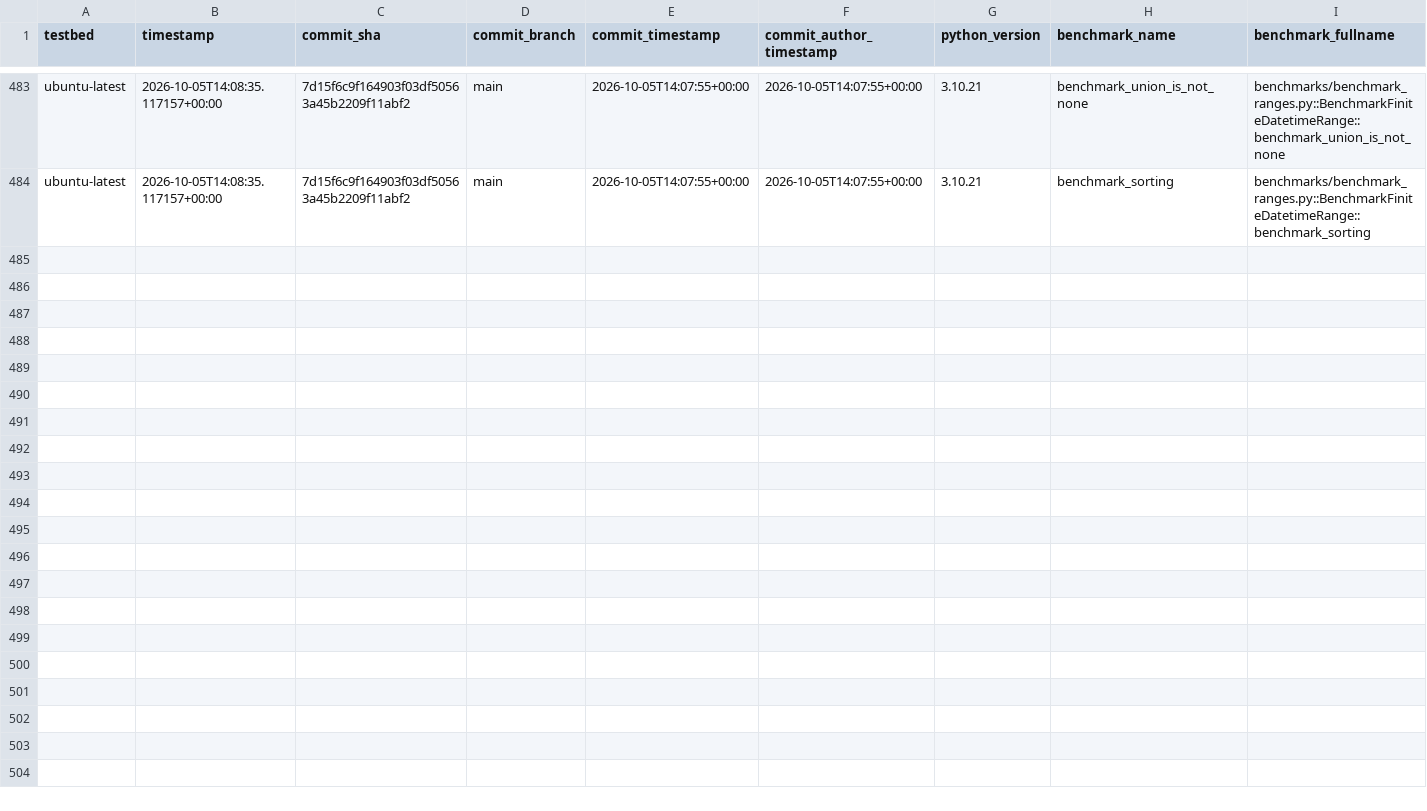
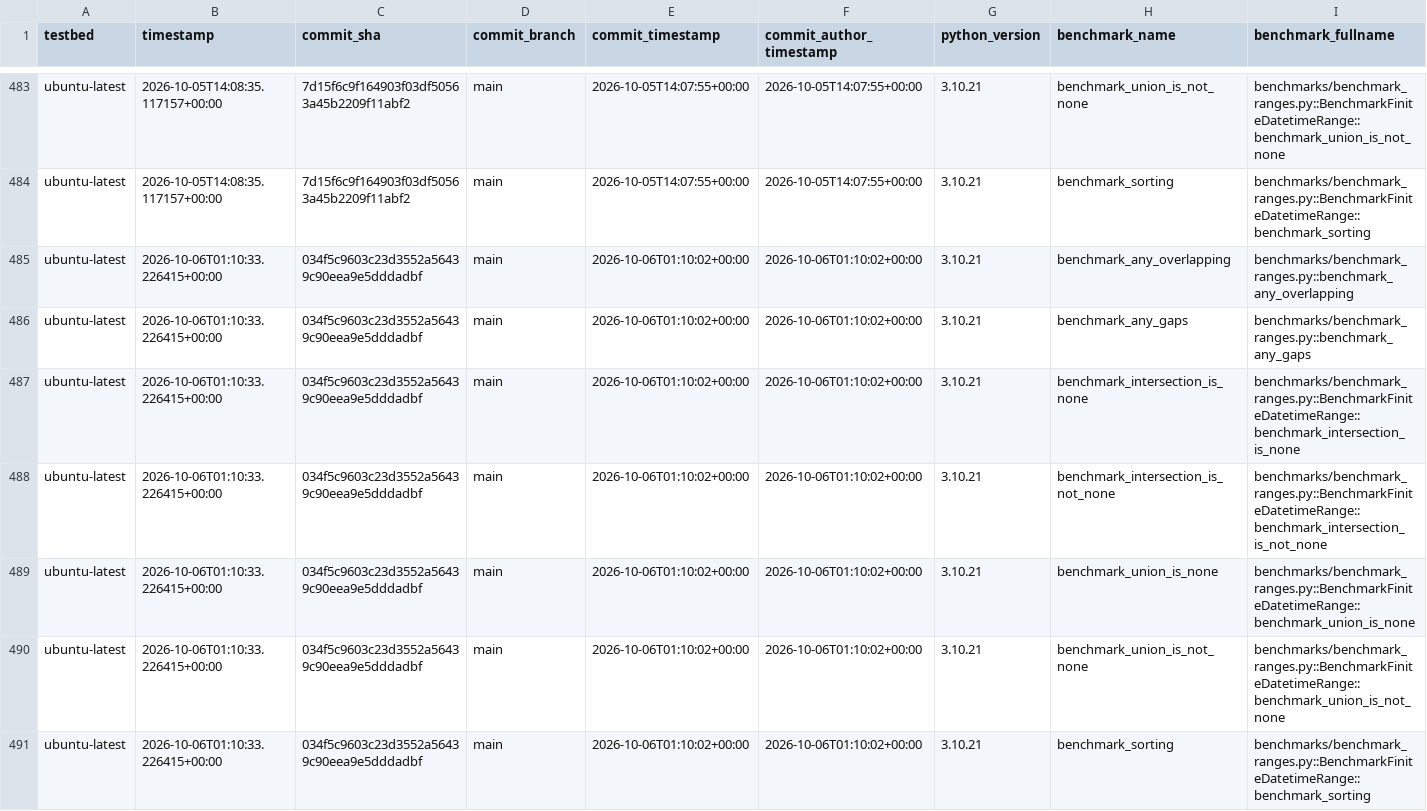
Before and after one commit to octoenergy/xocto, a CSV file: benchmarks.csv, drawn as a sheet; only a part is shown, gaps mark what is left out; rows hold the shown columns only; the diff names each change by its address in the sheet, - before the commit and + after, or states it on an @@ line.

```diff
--- a/benchmarks.csv
+++ b/benchmarks.csv
+row 485: ubuntu-latest | 2026-10-06T01:10:33.226415+00:00 | 034f5c9603c23d3552a56439c90eea9e5dddadbf | main | 2026-10-06T01:10:02+00:00 | 2026-10-06T01:10:02+00:00 | 3.10.21 | benchmark_any_overlapping | benchmarks/benchmark_ranges.py::benchmark_any_overlapping
+row 486: ubuntu-latest | 2026-10-06T01:10:33.226415+00:00 | 034f5c9603c23d3552a56439c90eea9e5dddadbf | main | 2026-10-06T01:10:02+00:00 | 2026-10-06T01:10:02+00:00 | 3.10.21 | benchmark_any_gaps | benchmarks/benchmark_ranges.py::benchmark_any_gaps
+row 487: ubuntu-latest | 2026-10-06T01:10:33.226415+00:00 | 034f5c9603c23d3552a56439c90eea9e5dddadbf | main | 2026-10-06T01:10:02+00:00 | 2026-10-06T01:10:02+00:00 | 3.10.21 | benchmark_intersection_is_none | benchmarks/benchmark_ranges.py::BenchmarkFiniteDatetimeRange::benchmark_intersection_is_none
+row 488: ubuntu-latest | 2026-10-06T01:10:33.226415+00:00 | 034f5c9603c23d3552a56439c90eea9e5dddadbf | main | 2026-10-06T01:10:02+00:00 | 2026-10-06T01:10:02+00:00 | 3.10.21 | benchmark_intersection_is_not_none | benchmarks/benchmark_ranges.py::BenchmarkFiniteDatetimeRange::benchmark_intersection_is_not_none
+row 489: ubuntu-latest | 2026-10-06T01:10:33.226415+00:00 | 034f5c9603c23d3552a56439c90eea9e5dddadbf | main | 2026-10-06T01:10:02+00:00 | 2026-10-06T01:10:02+00:00 | 3.10.21 | benchmark_union_is_none | benchmarks/benchmark_ranges.py::BenchmarkFiniteDatetimeRange::benchmark_union_is_none
+row 490: ubuntu-latest | 2026-10-06T01:10:33.226415+00:00 | 034f5c9603c23d3552a56439c90eea9e5dddadbf | main | 2026-10-06T01:10:02+00:00 | 2026-10-06T01:10:02+00:00 | 3.10.21 | benchmark_union_is_not_none | benchmarks/benchmark_ranges.py::BenchmarkFiniteDatetimeRange::benchmark_union_is_not_none
+row 491: ubuntu-latest | 2026-10-06T01:10:33.226415+00:00 | 034f5c9603c23d3552a56439c90eea9e5dddadbf | main | 2026-10-06T01:10:02+00:00 | 2026-10-06T01:10:02+00:00 | 3.10.21 | benchmark_sorting | benchmarks/benchmark_ranges.py::BenchmarkFiniteDatetimeRange::benchmark_sorting
```
Also changed, not shown: 1 other file.
